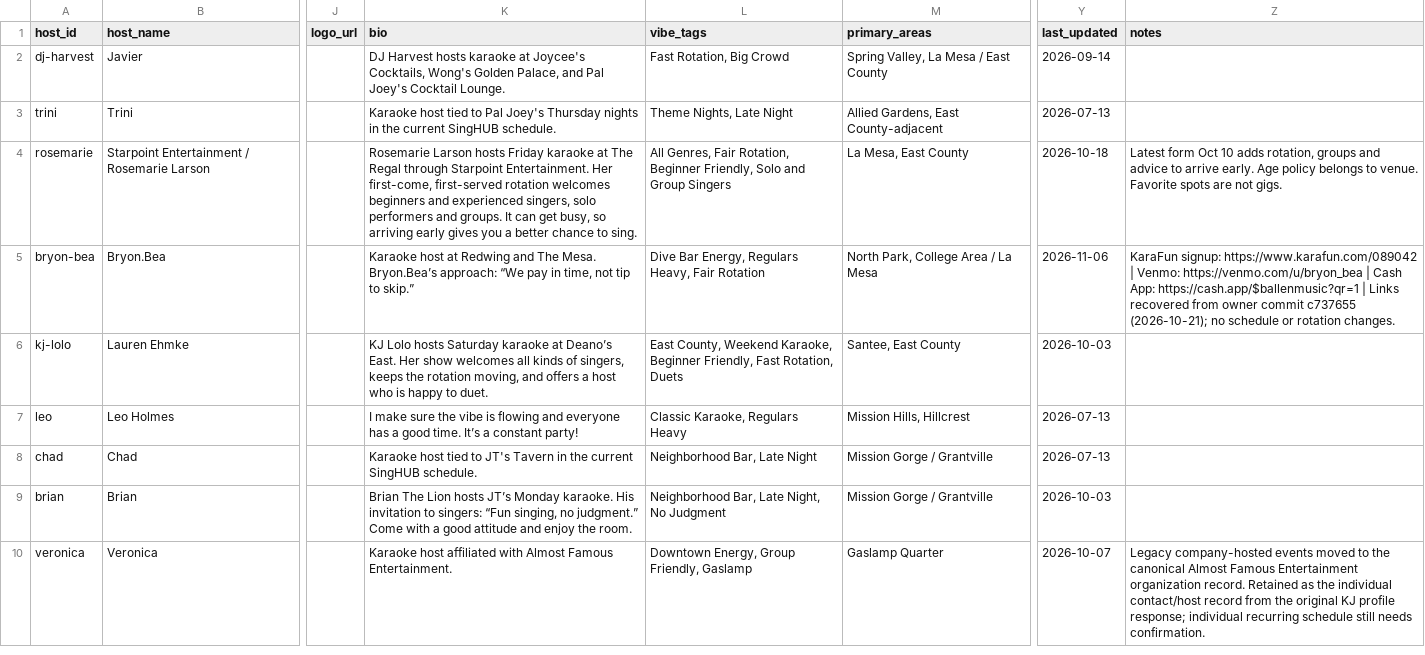
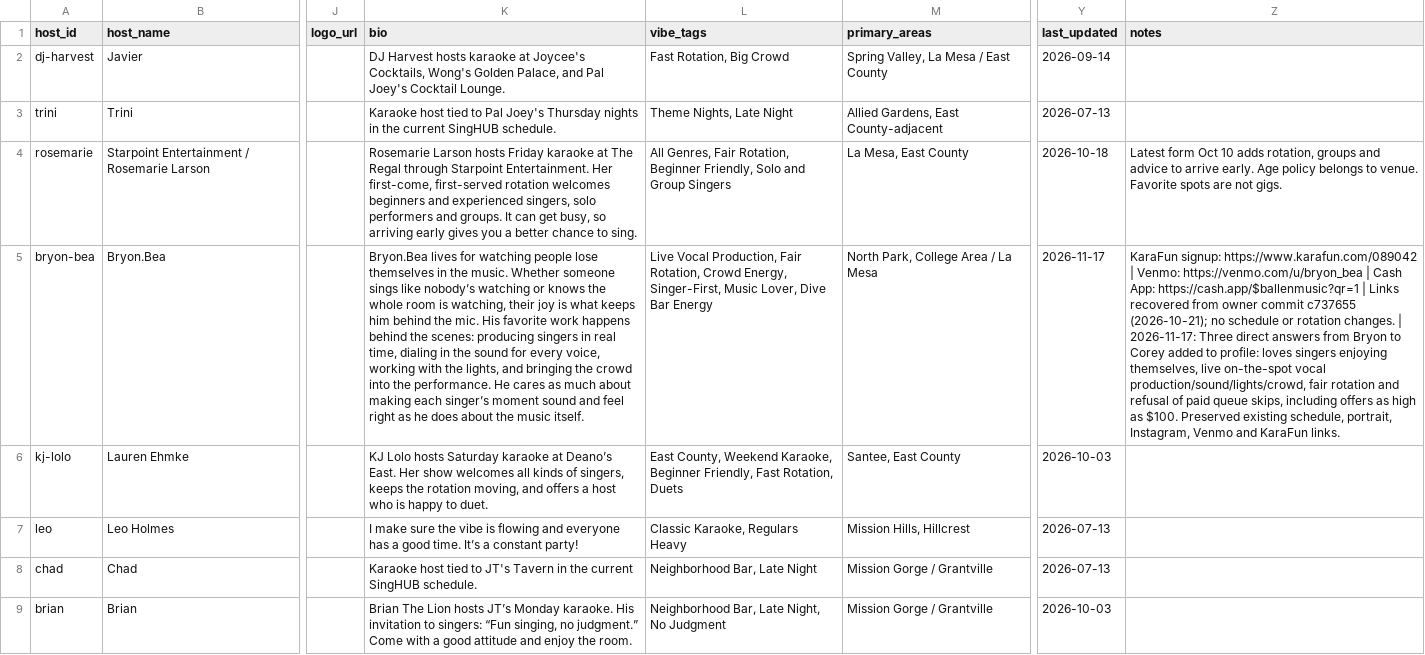
Before and after one commit to whiteinkcreates/singhub, a TSV file: public/data/kj_profiles.tsv, drawn as a sheet; only a part is shown, gaps mark what is left out; the shorter side is filled out with more unchanged rows; the diff names each change by its address in the sheet, - before the commit and + after, or states it on an @@ line.

Commit message:
Tell Bryon.Bea's music-first hosting story

```diff
--- a/public/data/kj_profiles.tsv
+++ b/public/data/kj_profiles.tsv
-K5 (bio): Karaoke host at Redwing and The Mesa. Bryon.Bea’s approach: “We pay in time, not tip to skip.”
+K5 (bio): Bryon.Bea lives for watching people lose themselves in the music. Whether someone sings like nobody’s watching or knows the whole room is watching, their joy is what keeps him behind the mic. His favorite work happens behind the scenes: producing singers in real time, dialing in the sound for every voice, working with the lights, and bringing the crowd into the performance. He cares as much about making each singer’s moment sound and feel right as he does about the music itself.
-L5 (vibe_tags): Dive Bar Energy, Regulars Heavy, Fair Rotation
+L5 (vibe_tags): Live Vocal Production, Fair Rotation, Crowd Energy, Singer-First, Music Lover, Dive Bar Energy
-Y5 (last_updated): 2026-11-06
+Y5 (last_updated): 2026-11-17
-Z5 (notes): …rotation changes.
+Z5 (notes): …rotation changes. | 2026-11-17: Three direct answers from Bryon to Corey added to profile: loves singers enjoying themselves, live on-the-spot vocal production/sound/lights/crowd, fair rotation and refusal of paid queue skips, including offers as high as $100. Preserved existing schedule, portrait, Instagram, Venmo and KaraFun links.
```
